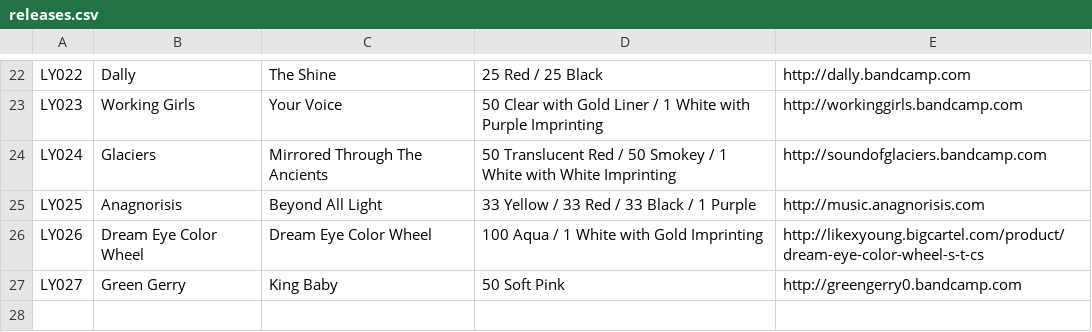
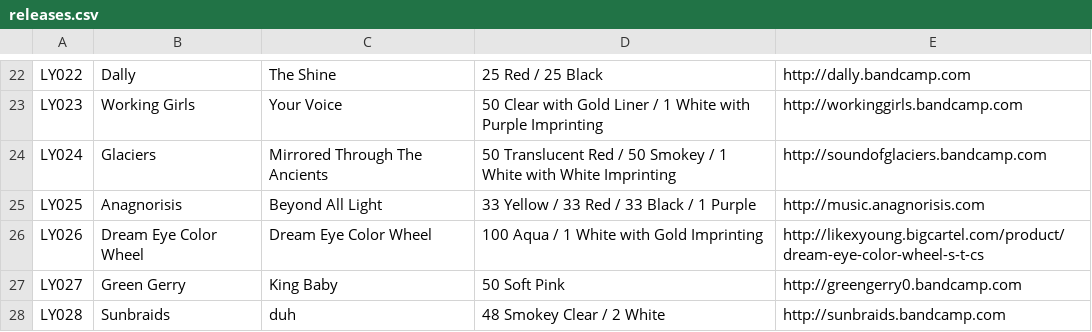
Before and after one commit to jessesquires/likeyoungrecords, a CSV file: bootstrap-photo-grid/releases.csv, drawn as a sheet; only a part is shown, gaps mark what is left out.

Commit message:
lyr 28 - sunbraids

```diff
--- a/bootstrap-photo-grid/releases.csv
+++ b/bootstrap-photo-grid/releases.csv
@@ -27 +27,2 @@ LY026,Dream Eye Color Wheel,Dream Eye Color Wheel,100 Aqua / 1 White with Gold I
 LY027,Green Gerry,King Baby,50 Soft Pink,http://greengerry0.bandcamp.com
+LY028,Sunbraids,duh,48 Smokey Clear / 2 White,http://sunbraids.bandcamp.com
```
Also changed, not shown: 2 other files.
